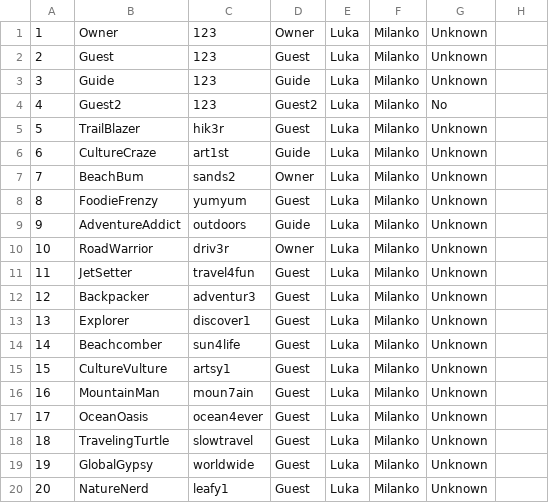
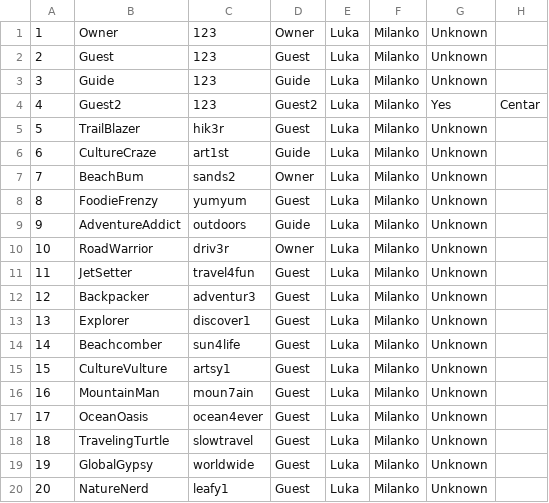
Before and after one commit to urosjevtic/SIMS-project, a CSV file: InitialProject/InitialProject/Resources/Data/tourGuests.csv, drawn as a sheet.

```diff
--- a/InitialProject/InitialProject/Resources/Data/tourGuests.csv
+++ b/InitialProject/InitialProject/Resources/Data/tourGuests.csv
@@ -3,3 +3,3 @@
 3|Guide|123|Guide|Luka|Milanko|Unknown|
-4|Guest2|123|Guest2|Luka|Milanko|No|
+4|Guest2|123|Guest2|Luka|Milanko|Yes|Centar
 5|TrailBlazer|hik3r|Guest|Luka|Milanko|Unknown|
```
Also changed, not shown: InitialProject/InitialProject/Resources/Data/tourReservations.csv, InitialProject/InitialProject/Resources/Data/tours.csv, 12 other files.
